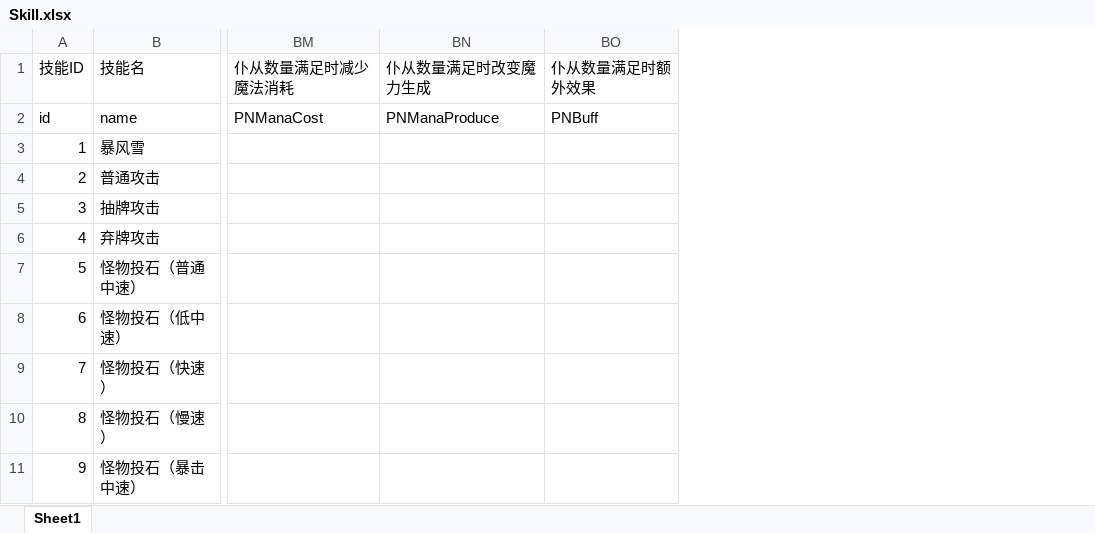
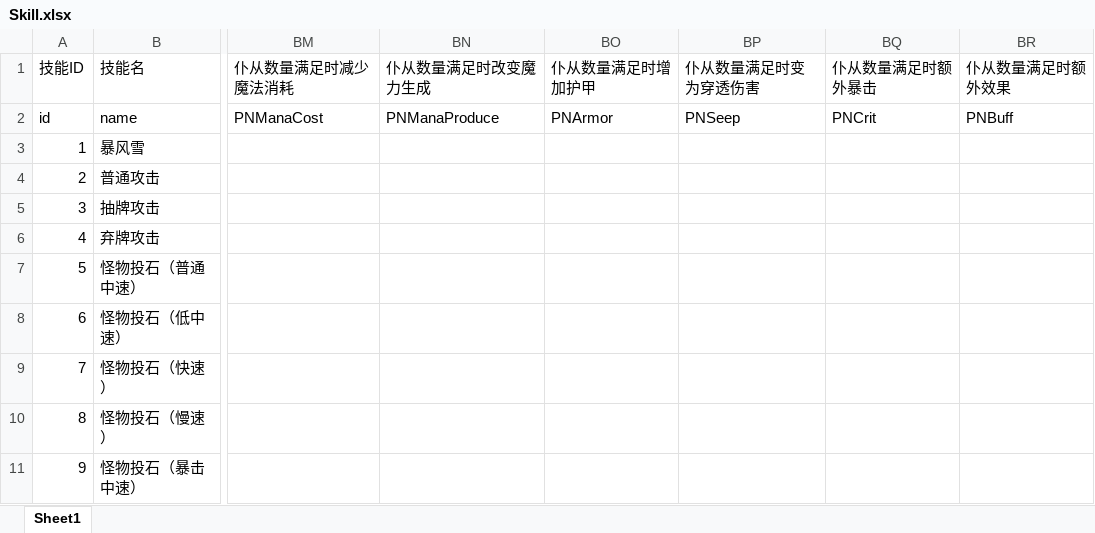
Before and after one commit to heizmoon/MagicPlay, an Excel workbook: Client/Assets/Data/Skill.xlsx, sheet Sheet1, drawn as a sheet; only a part is shown, gaps mark what is left out; values as stored, in another font and other column widths than the file's, no borders; the diff names each change by its address in the sheet, - before the commit and + after, or states it on an @@ line.

```diff
--- a/Client/Assets/Data/Skill.xlsx (sheet Sheet1)
+++ b/Client/Assets/Data/Skill.xlsx (sheet Sheet1)
+column BO (仆从数量满足时增加护甲), row 2: PNArmor
+column BP (仆从数量满足时变为穿透伤害), row 2: PNSeep
+column BQ (仆从数量满足时额外暴击), row 2: PNCrit
```
Also changed, not shown: 39 other files.
